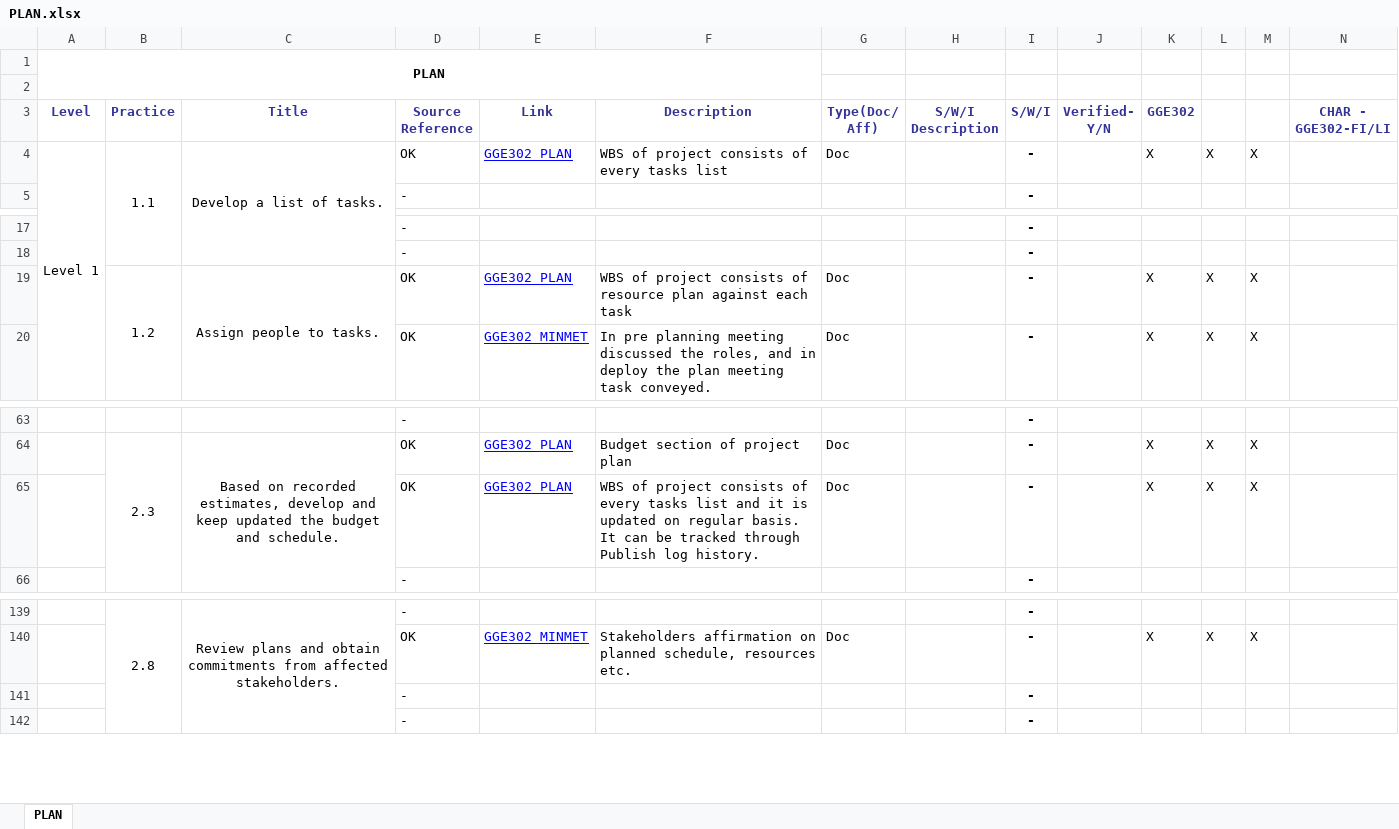
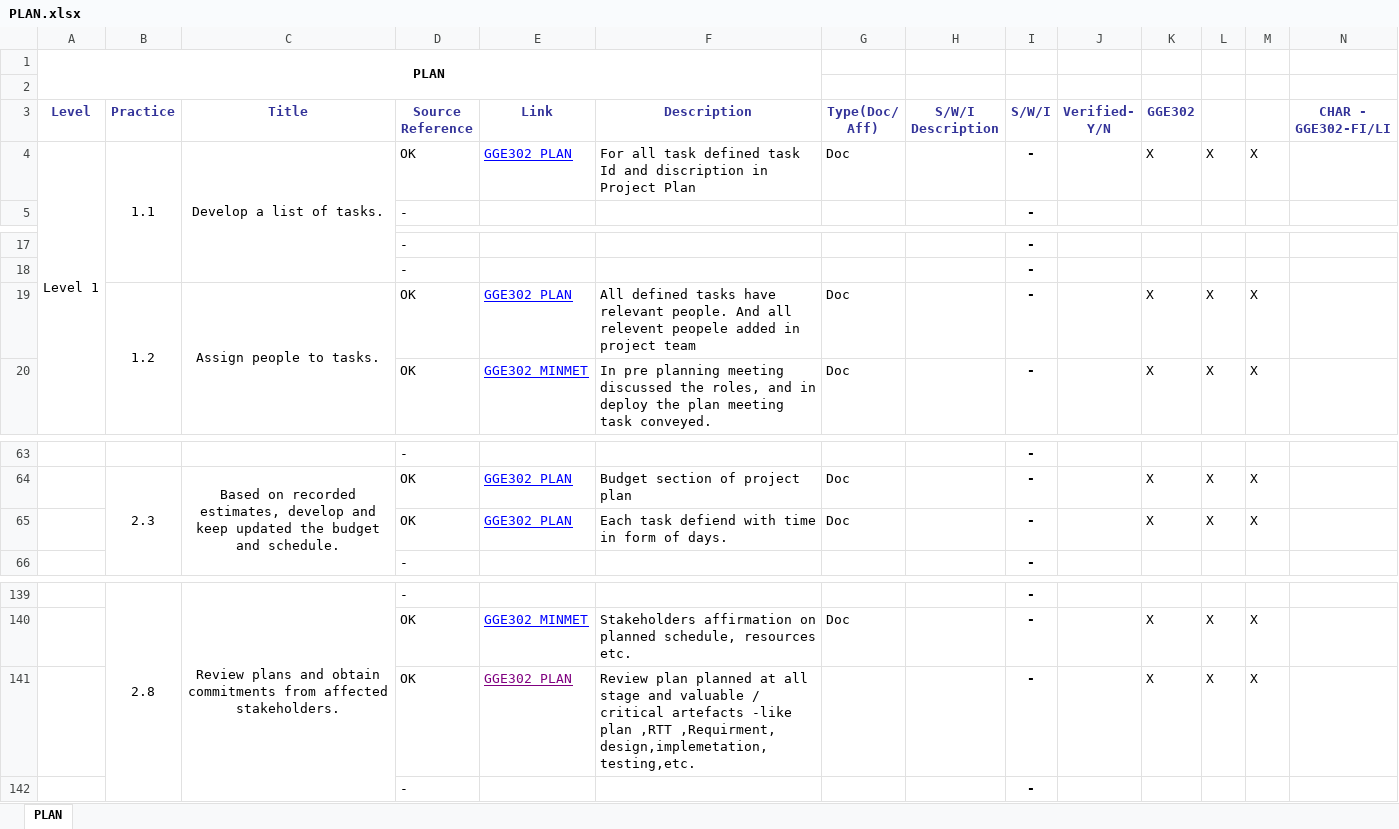
Before and after one commit to JalajMathur/PEG_2022, an Excel workbook: PIID/PLAN.xlsx, sheet PLAN, drawn as a sheet; only a part is shown, gaps mark what is left out; values as stored, in another font and other column widths than the file's, no borders; conditional formats not drawn; removed rows and columns are numbered as before the commit, all else as after; the diff covers the shown part only; the diff names each change by its address in the sheet, - before the commit and + after, or states it on an @@ line.

Commit message:
worked on MC & Plan PIIDs

```diff
--- a/PIID/PLAN.xlsx (sheet PLAN)
+++ b/PIID/PLAN.xlsx (sheet PLAN)
-F4 (Description): WBS of project consists of every tasks list
+F4 (Description): For all task defined task Id and discription in Project Plan
-F19 (Description): WBS of project consists of resource plan against each task
+F19 (Description): All defined tasks have relevant people. And all relevent peopele added in project team
-F65 (Description): WBS of project consists of every tasks list and it is updated on regular basis. It can be tracked through Publish log history.
+F65 (Description): Each task defiend with time in form of days.
-row 141:  |  |  | - |  |  |  |  | -
+row 141:  |  |  | OK | GGE302_PLAN | Review plan planned at all stage and valuable / critical artefacts -like plan ,RTT ,Requirment, design,implemetation,testing,etc. |  |  | - |  | X | X | X
```
Also changed, not shown: 5 added rows, 5 removed rows, 3 edited cells, cell formats and merged cells elsewhere in this sheet, formulas that keep their value, PIID/MC.xlsx.
